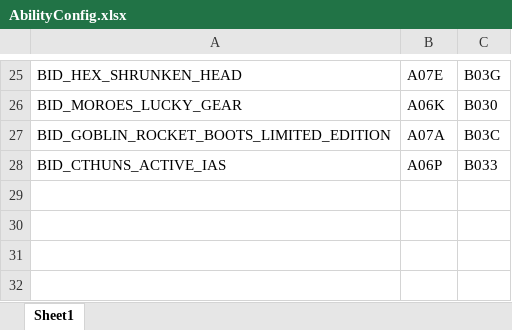
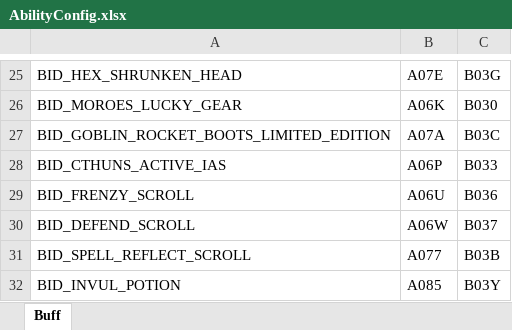
Before and after one commit to yatyricky/Zulaman-WE, an Excel workbook: assets/data/AbilityConfig.xlsx, sheet Buff, drawn as a sheet; only a part is shown, gaps mark what is left out; values as stored, in another font and other column widths than the file's, no borders; the diff names each change by its address in the sheet, - before the commit and + after, or states it on an @@ line.

```diff
--- a/assets/data/AbilityConfig.xlsx (sheet Buff)
+++ b/assets/data/AbilityConfig.xlsx (sheet Buff)
-sheet tab: Sheet1
+sheet tab: Buff
+row 29: BID_FRENZY_SCROLL | A06U | B036
+row 30: BID_DEFEND_SCROLL | A06W | B037
+row 31: BID_SPELL_REFLECT_SCROLL | A077 | B03B
+row 32: BID_INVUL_POTION | A085 | B03Y
```
Also changed, not shown: assets/data/AffixConfig.xlsx, assets/data/AttributeConfig.xlsx, 14 other files.
